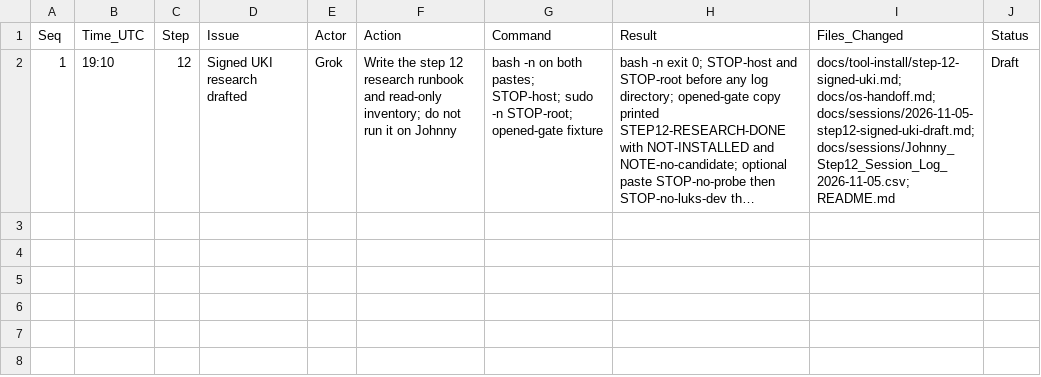
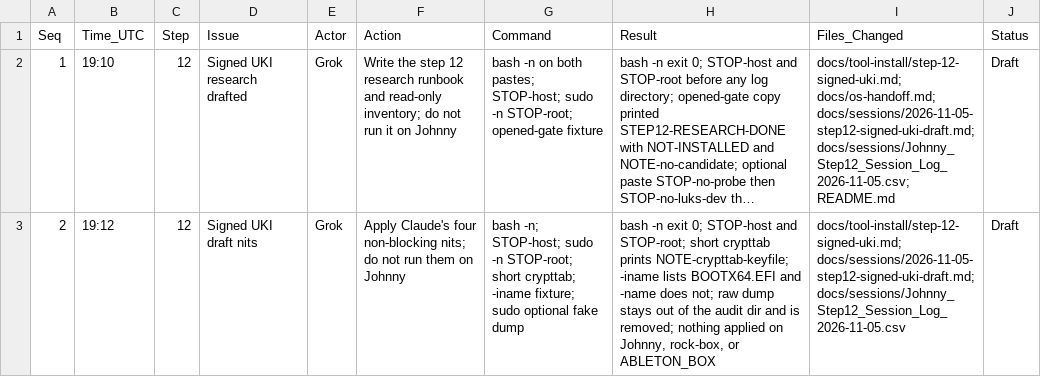
Before and after one commit to ajeswint/strix-halo-johnny, a CSV file: docs/sessions/Johnny_Step12_Session_Log_2026-11-05.csv, drawn as a sheet; long unchanged cells end in …; the diff names each change by its address in the sheet, - before the commit and + after, or states it on an @@ line.

```diff
--- a/docs/sessions/Johnny_Step12_Session_Log_2026-11-05.csv
+++ b/docs/sessions/Johnny_Step12_Session_Log_2026-11-05.csv
+row 3: 2 | 19:12 | 12 | Signed UKI draft nits | Grok | Apply Claude's four non-blocking nits; do not run them on Johnny | bash -n; STOP-host; sudo -n STOP-root; short crypttab; -iname fixture; sudo optional fake dump | bash -n exit 0; STOP-host and STOP-root; short crypttab prints NOTE-crypttab-keyfile; -iname lists BOOTX64.EFI and -name does not; raw dump stays out of the audit dir and is removed; nothing applied on Johnny, rock-box, or ABLETON_BOX | docs/tool-install/step-12-signed-uki.md; docs/sessions/2026-11-05-step12-signed-uki-draft.md; docs/sessions/Johnny_Step12_Session_Log_2026-11-05.csv | Draft
```
Also changed, not shown: 2 other files.
